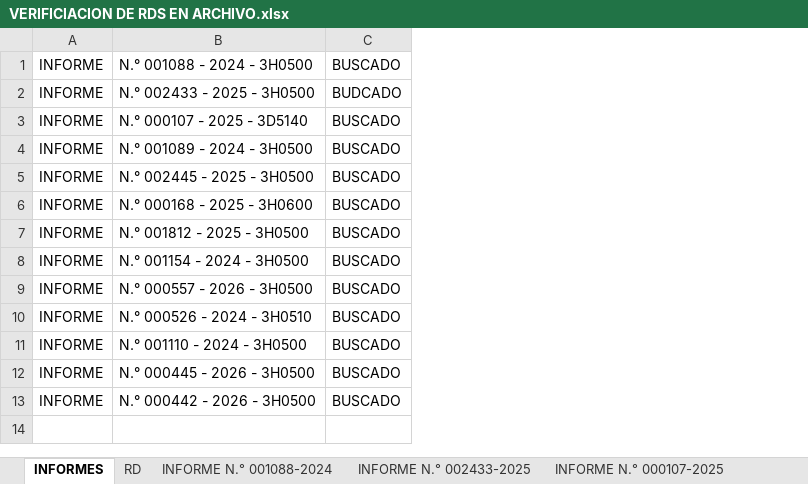
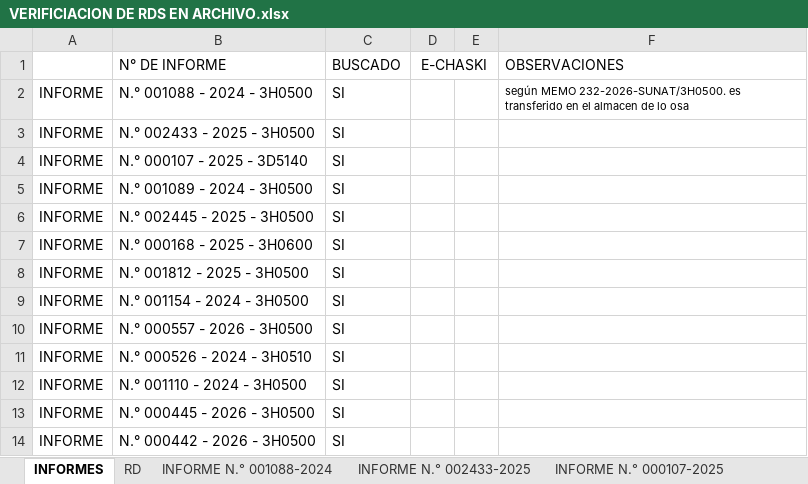
Before and after one commit to HEYLER1/INFORMES-ARCHIVO-, an Excel workbook: VERIFICIACION DE RDS EN ARCHIVO.xlsx, sheet INFORMES, drawn as a sheet; values as stored, in another font and other column widths than the file's, no borders; removed rows and columns are numbered as before the commit, all else as after; the diff names each change by its address in the sheet, - before the commit and + after, or states it on an @@ line.

```diff
--- a/VERIFICIACION DE RDS EN ARCHIVO.xlsx (sheet INFORMES)
+++ b/VERIFICIACION DE RDS EN ARCHIVO.xlsx (sheet INFORMES)
-column C, rows 1-13: BUSCADO | BUDCADO | BUSCADO | BUSCADO | BUSCADO | BUSCADO | BUSCADO | BUSCADO | BUSCADO | BUSCADO | BUSCADO | BUSCADO | BUSCADO
+column C, rows 2-14: all SI
+column D, empty
+column E, empty
+column F, row 2: según MEMO 232-2026-SUNAT/3H0500. es transferido en el almacen de lo osa
+row 1:  | N° DE INFORME | BUSCADO | E-CHASKI |  | OBSERVACIONES
```
Also changed, not shown: sheet INFORME N.° 000107-2025, sheet INFORME N.° 001088-2024, sheet INFORME N.° 002433-2025.
